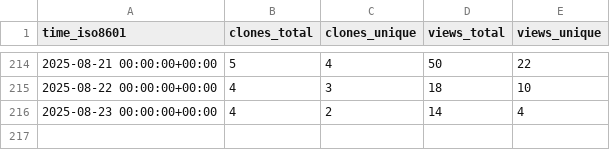
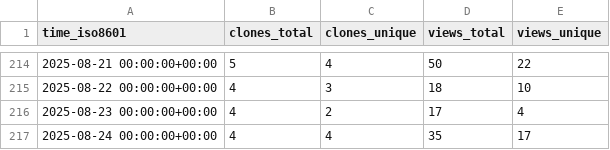
Before and after one commit to sei-eschwartz/pharos-data, a CSV file: cmu-sei/pharos/ghrs-data/views_clones_aggregate.csv, drawn as a sheet; only a part is shown, gaps mark what is left out.

```diff
--- a/cmu-sei/pharos/ghrs-data/views_clones_aggregate.csv
+++ b/cmu-sei/pharos/ghrs-data/views_clones_aggregate.csv
@@ -215,2 +215,3 @@ time_iso8601,clones_total,clones_unique,views_total,views_unique
 2025-08-22 00:00:00+00:00,4,3,18,10
-2025-08-23 00:00:00+00:00,4,2,14,4
+2025-08-23 00:00:00+00:00,4,2,17,4
+2025-08-24 00:00:00+00:00,4,4,35,17
```
Also changed, not shown: 1 other file.
